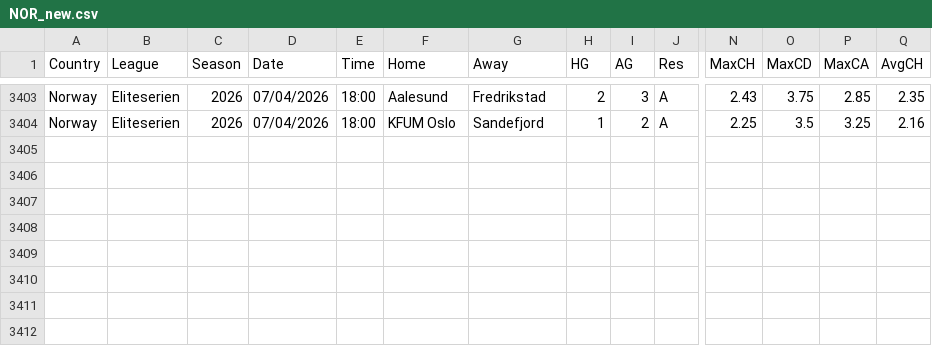
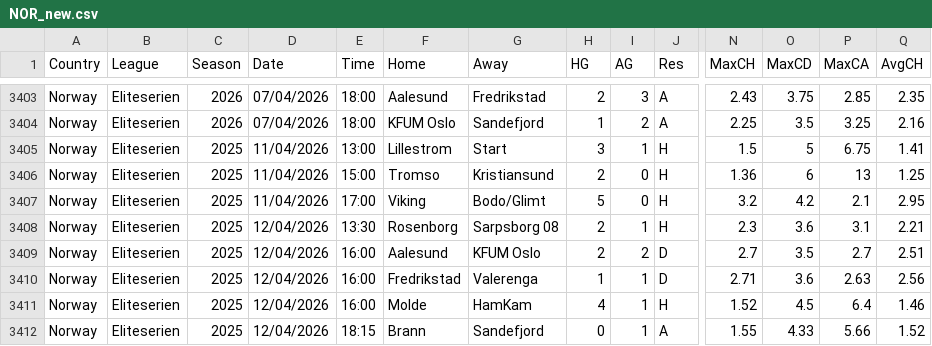
Before and after one commit to dan-owolabi/predict, a CSV file: data/football-data-support/NOR_new.csv, drawn as a sheet; only a part is shown, gaps mark what is left out; rows hold the shown columns only; the diff names each change by its address in the sheet, - before the commit and + after, or states it on an @@ line.

```diff
--- a/data/football-data-support/NOR_new.csv
+++ b/data/football-data-support/NOR_new.csv
+row 3405: Norway | Eliteserien | 2025 | 11/04/2026 | 13:00 | Lillestrom | Start | 3 | 1 | H | 1.5 | 5 | 6.75 | 1.41
+row 3406: Norway | Eliteserien | 2025 | 11/04/2026 | 15:00 | Tromso | Kristiansund | 2 | 0 | H | 1.36 | 6 | 13 | 1.25
+row 3407: Norway | Eliteserien | 2025 | 11/04/2026 | 17:00 | Viking | Bodo/Glimt | 5 | 0 | H | 3.2 | 4.2 | 2.1 | 2.95
+row 3408: Norway | Eliteserien | 2025 | 12/04/2026 | 13:30 | Rosenborg | Sarpsborg 08 | 2 | 1 | H | 2.3 | 3.6 | 3.1 | 2.21
+row 3409: Norway | Eliteserien | 2025 | 12/04/2026 | 16:00 | Aalesund | KFUM Oslo | 2 | 2 | D | 2.7 | 3.5 | 2.7 | 2.51
+row 3410: Norway | Eliteserien | 2025 | 12/04/2026 | 16:00 | Fredrikstad | Valerenga | 1 | 1 | D | 2.71 | 3.6 | 2.63 | 2.56
+row 3411: Norway | Eliteserien | 2025 | 12/04/2026 | 16:00 | Molde | HamKam | 4 | 1 | H | 1.52 | 4.5 | 6.4 | 1.46
+row 3412: Norway | Eliteserien | 2025 | 12/04/2026 | 18:15 | Brann | Sandefjord | 0 | 1 | A | 1.55 | 4.33 | 5.66 | 1.52
```
Also changed, not shown: data/football-data-support/AUT_new.csv, data/football-data-support/DNK_new.csv, 7 other files.
